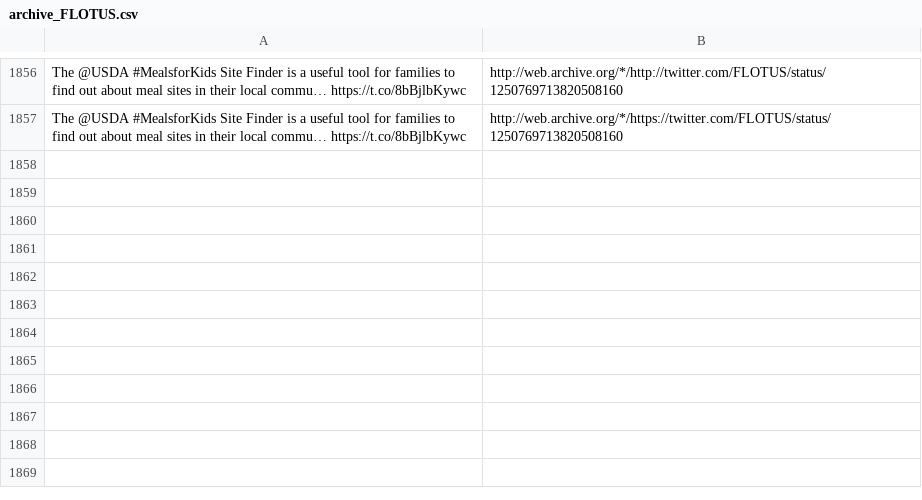
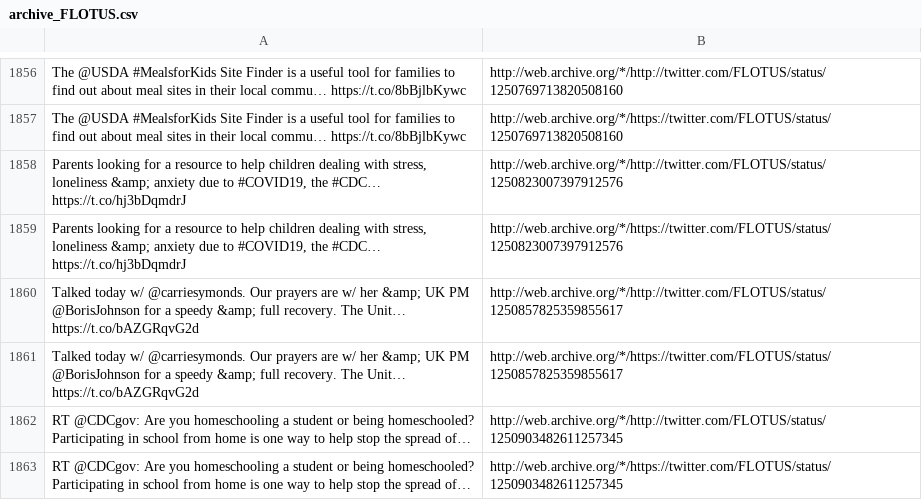
Before and after one commit to patrick-brian-mooney/archive-junta, a CSV file: data/archive_FLOTUS.csv, drawn as a sheet; only a part is shown, gaps mark what is left out; the diff names each change by its address in the sheet, - before the commit and + after, or states it on an @@ line.

```diff
--- a/data/archive_FLOTUS.csv
+++ b/data/archive_FLOTUS.csv
+row 1858: Parents looking for a resource to help children dealing with stress, loneliness &amp; anxiety due to #COVID19, the #CDC… https://t.co/hj3bDqmdrJ | http://web.archive.org/*/http://twitter.com/FLOTUS/status/1250823007397912576
+row 1859: Parents looking for a resource to help children dealing with stress, loneliness &amp; anxiety due to #COVID19, the #CDC… https://t.co/hj3bDqmdrJ | http://web.archive.org/*/https://twitter.com/FLOTUS/status/1250823007397912576
+row 1860: Talked today w/ @carriesymonds. Our prayers are w/ her &amp; UK PM @BorisJohnson for a speedy &amp; full recovery. The Unit… https://t.co/bAZGRqvG2d | http://web.archive.org/*/http://twitter.com/FLOTUS/status/1250857825359855617
+row 1861: Talked today w/ @carriesymonds. Our prayers are w/ her &amp; UK PM @BorisJohnson for a speedy &amp; full recovery. The Unit… https://t.co/bAZGRqvG2d | http://web.archive.org/*/https://twitter.com/FLOTUS/status/1250857825359855617
+row 1862: RT @CDCgov: Are you homeschooling a student or being homeschooled? Participating in school from home is one way to help stop the spread of… | http://web.archive.org/*/http://twitter.com/FLOTUS/status/1250903482611257345
+row 1863: RT @CDCgov: Are you homeschooling a student or being homeschooled? Participating in school from home is one way to help stop the spread of… | http://web.archive.org/*/https://twitter.com/FLOTUS/status/1250903482611257345
```
Also changed, not shown: data/archive_BetsyDeVosED.csv, data/archive_DepSecHargan.csv, 29 other files.
